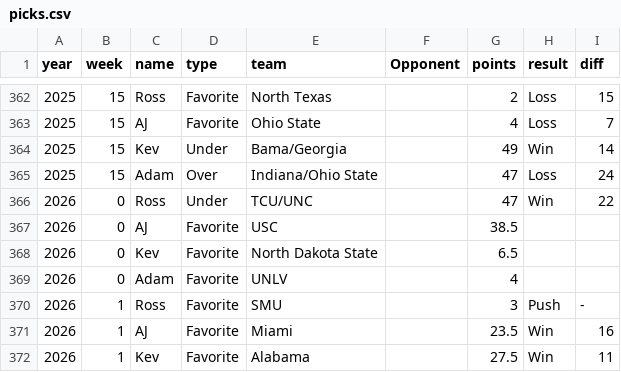
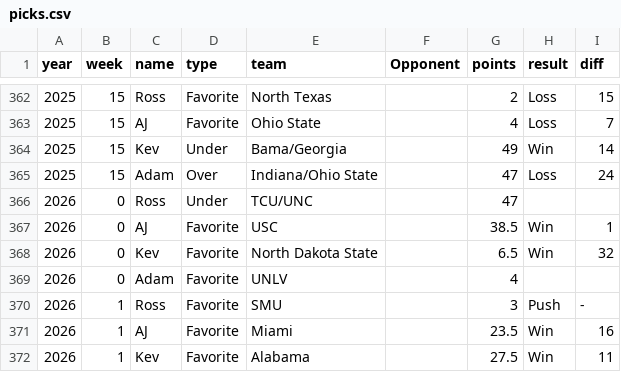
Before and after one commit to kevinjknudson/RBWR, a CSV file: picks.csv, drawn as a sheet; only a part is shown, gaps mark what is left out.

Commit message:
Sync picks from sheet

```diff
--- a/picks.csv
+++ b/picks.csv
@@ -365,5 +365,5 @@ year,week,name,type,team,Opponent,points,result,diff
 2025,15,Adam,Over,Indiana/Ohio State,,47,Loss,24
-2026,0,Ross,Under,TCU/UNC,,47,Win,22
-2026,0,AJ,Favorite,USC,,38.5,,
-2026,0,Kev,Favorite,North Dakota State,,6.5,,
+2026,0,Ross,Under,TCU/UNC,,47,,
+2026,0,AJ,Favorite,USC,,38.5,Win,1
+2026,0,Kev,Favorite,North Dakota State,,6.5,Win,32
 2026,0,Adam,Favorite,UNLV,,4,,
```
